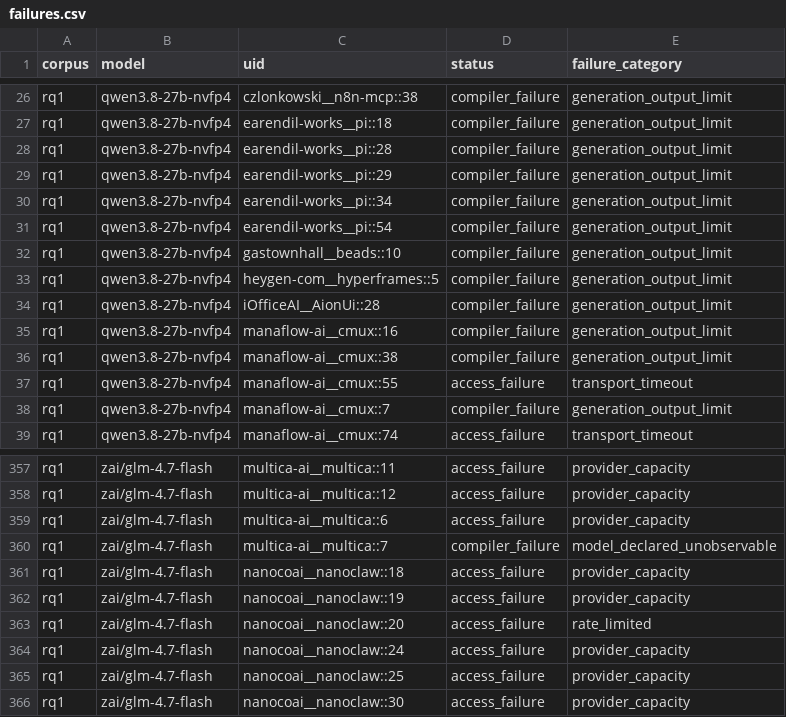
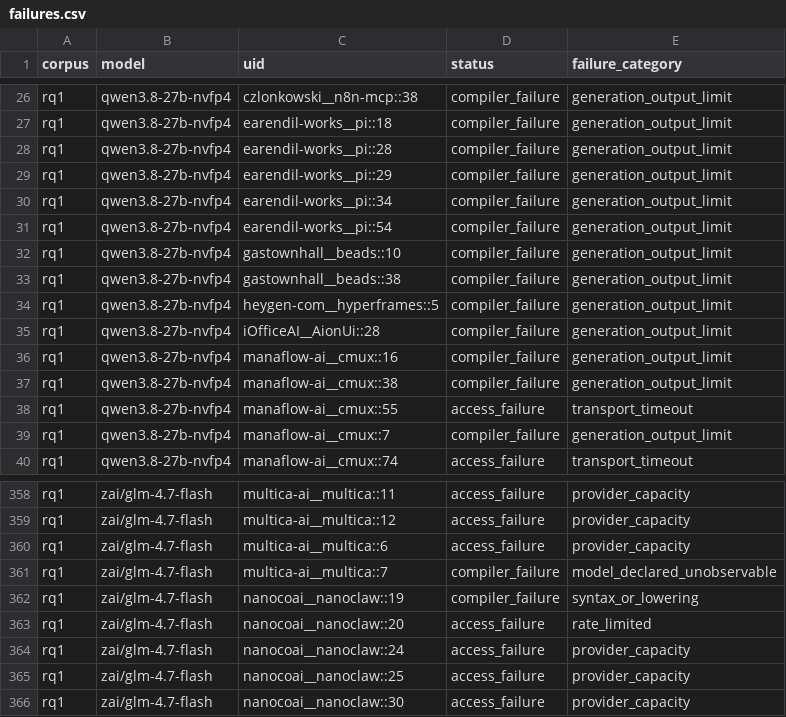
Before and after one commit to eunomia-bpf/ActPlane, a CSV file: docs/empirical-study/translation-models/failures.csv, drawn as a sheet; only a part is shown, gaps mark what is left out.

```diff
--- a/docs/empirical-study/translation-models/failures.csv
+++ b/docs/empirical-study/translation-models/failures.csv
@@ -32,2 +32,3 @@ rq1,qwen3.8-27b-nvfp4,earendil-works__pi::54,compiler_failure,generation_output_
 rq1,qwen3.8-27b-nvfp4,gastownhall__beads::10,compiler_failure,generation_output_limit
+rq1,qwen3.8-27b-nvfp4,gastownhall__beads::38,compiler_failure,generation_output_limit
 rq1,qwen3.8-27b-nvfp4,heygen-com__hyperframes::5,compiler_failure,generation_output_limit
@@ -360,4 +361,3 @@ rq1,zai/glm-4.7-flash,multica-ai__multica::6,access_failure,provider_capacity
 rq1,zai/glm-4.7-flash,multica-ai__multica::7,compiler_failure,model_declared_unobservable
-rq1,zai/glm-4.7-flash,nanocoai__nanoclaw::18,access_failure,provider_capacity
-rq1,zai/glm-4.7-flash,nanocoai__nanoclaw::19,access_failure,provider_capacity
+rq1,zai/glm-4.7-flash,nanocoai__nanoclaw::19,compiler_failure,syntax_or_lowering
 rq1,zai/glm-4.7-flash,nanocoai__nanoclaw::20,access_failure,rate_limited
```
Also changed, not shown: docs/empirical-study/translation-models/failure-counts.csv, docs/empirical-study/translation-models/summary.csv, 5 other files.
